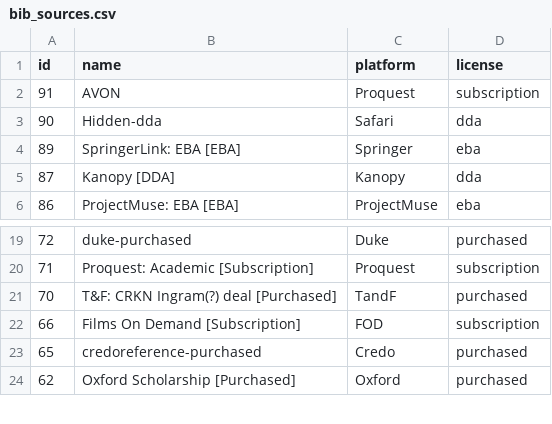
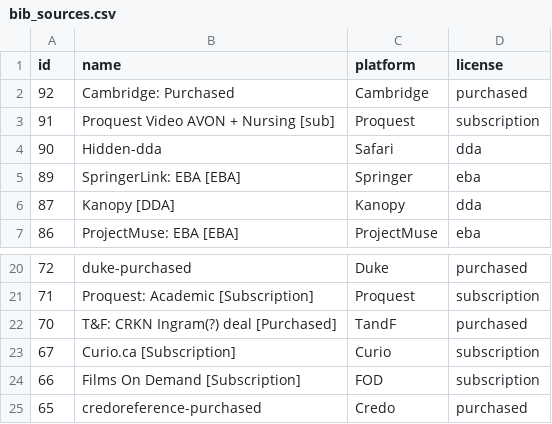
Before and after one commit to mutronic/marcaroni, a CSV file: bib_sources.csv, drawn as a sheet; only a part is shown, gaps mark what is left out; the shorter side is filled out with more unchanged rows.

Commit message:
update bibsources - cambridge purchased, curio.

```diff
--- a/bib_sources.csv
+++ b/bib_sources.csv
@@ -1,3 +1,4 @@
 id,name,platform,license
-91,AVON,Proquest,subscription
+92,Cambridge: Purchased,Cambridge,purchased
+91,Proquest Video AVON + Nursing [sub],Proquest,subscription
 90,Hidden-dda,Safari,dda
@@ -21,2 +22,3 @@ id,name,platform,license
 70,T&F: CRKN Ingram(?) deal [Purchased],TandF,purchased
+67,Curio.ca [Subscription],Curio,subscription
 66,Films On Demand [Subscription],FOD,subscription
```
